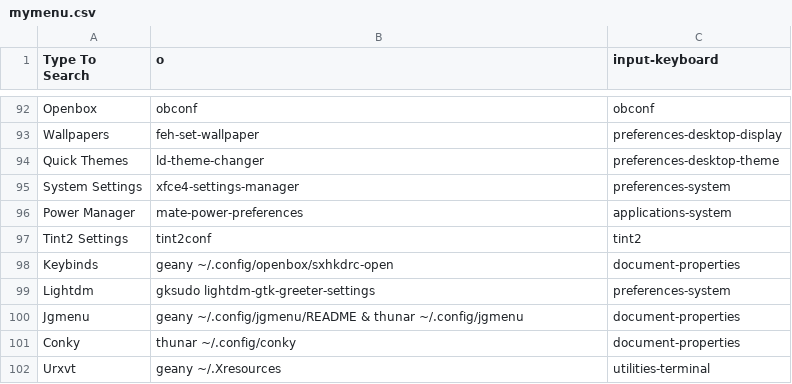
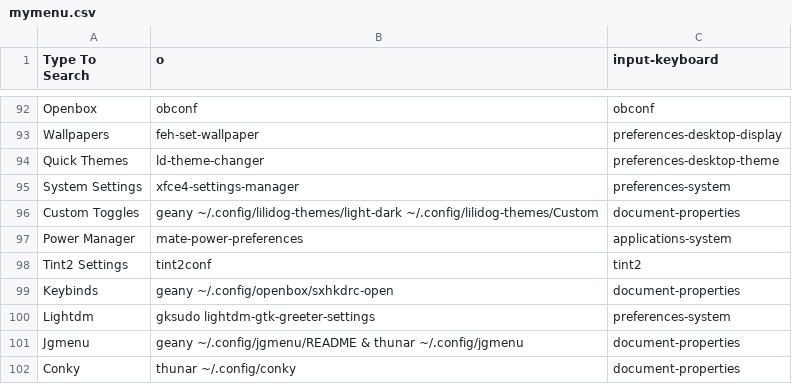
Before and after one commit to sleekmason/Lilidog, a CSV file: config/includes.chroot_after_packages/etc/skel/.config/jgmenu/mymenu.csv, drawn as a sheet; only a part is shown, gaps mark what is left out; the shorter side is filled out with more unchanged rows.

Commit message:
Jgmenu - Added entries to configure custom toggles.

```diff
--- a/config/includes.chroot_after_packages/etc/skel/.config/jgmenu/mymenu.csv
+++ b/config/includes.chroot_after_packages/etc/skel/.config/jgmenu/mymenu.csv
@@ -95,2 +95,3 @@ Quick Themes,        ld-theme-changer,
 System Settings,     xfce4-settings-manager,                                               preferences-system
+Custom Toggles,      geany ~/.config/lilidog-themes/light-dark ~/.config/lilidog-themes/Custom,  document-properties
 Power Manager,       mate-power-preferences,                                               applications-system
```
